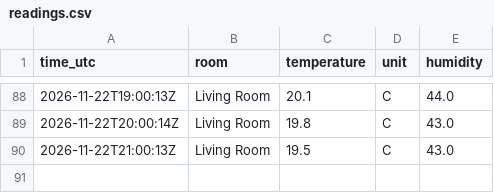
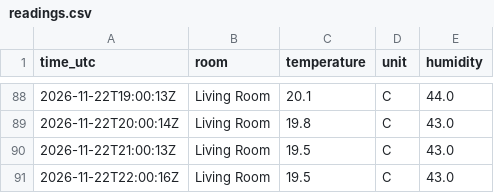
Before and after one commit to EidenGarcia/homepod-climate-log, a CSV file: readings.csv, drawn as a sheet; only a part is shown, gaps mark what is left out; the diff names each change by its address in the sheet, - before the commit and + after, or states it on an @@ line.

```diff
--- a/readings.csv
+++ b/readings.csv
+row 91: 2026-11-22T22:00:16Z | Living Room | 19.5 | C | 43.0
```
